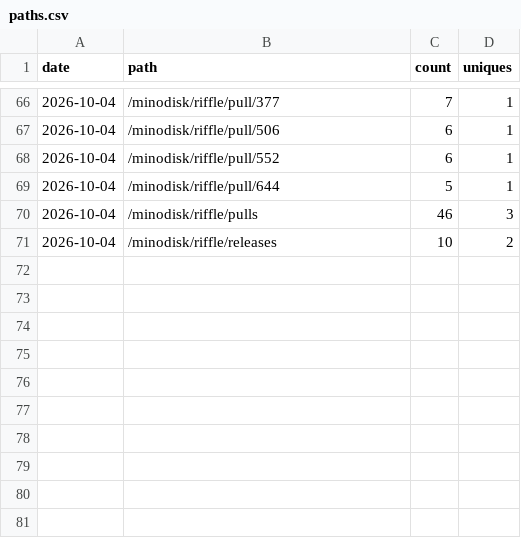
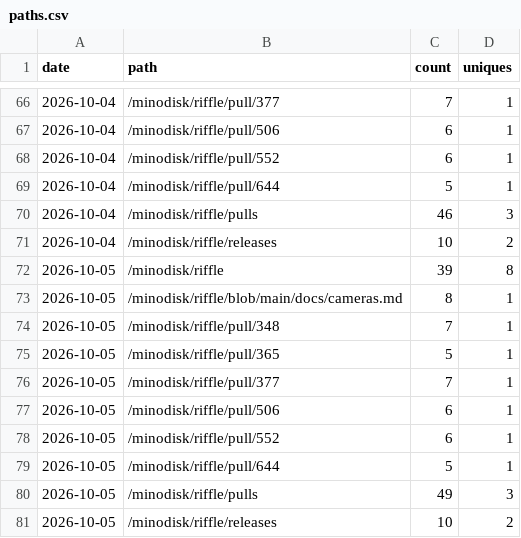
Before and after one commit to minodisk/riffle, a CSV file: paths.csv, drawn as a sheet; only a part is shown, gaps mark what is left out; the diff names each change by its address in the sheet, - before the commit and + after, or states it on an @@ line.

```diff
--- a/paths.csv
+++ b/paths.csv
+row 72: 2026-10-05 | /minodisk/riffle | 39 | 8
+row 73: 2026-10-05 | /minodisk/riffle/blob/main/docs/cameras.md | 8 | 1
+row 74: 2026-10-05 | /minodisk/riffle/pull/348 | 7 | 1
+row 75: 2026-10-05 | /minodisk/riffle/pull/365 | 5 | 1
+row 76: 2026-10-05 | /minodisk/riffle/pull/377 | 7 | 1
+row 77: 2026-10-05 | /minodisk/riffle/pull/506 | 6 | 1
+row 78: 2026-10-05 | /minodisk/riffle/pull/552 | 6 | 1
+row 79: 2026-10-05 | /minodisk/riffle/pull/644 | 5 | 1
+row 80: 2026-10-05 | /minodisk/riffle/pulls | 49 | 3
+row 81: 2026-10-05 | /minodisk/riffle/releases | 10 | 2
```
Also changed, not shown: clones.csv, referrers.csv, 3 other files.
